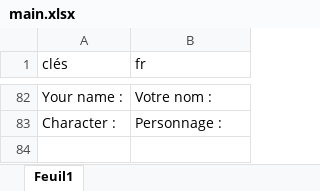
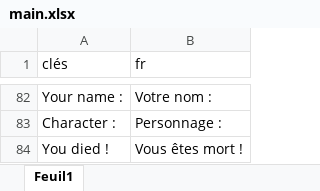
Before and after one commit to HenriMichelonEsimed/maquette2-fpv, an Excel workbook: game/assets/i18n/main.xlsx, sheet Feuil1, drawn as a sheet; only a part is shown, gaps mark what is left out; values as stored, in another font and other column widths than the file's, no borders; the diff names each change by its address in the sheet, - before the commit and + after, or states it on an @@ line.

Commit message:
game over oxygen

```diff
--- a/game/assets/i18n/main.xlsx (sheet Feuil1)
+++ b/game/assets/i18n/main.xlsx (sheet Feuil1)
+row 84: You died ! | Vous êtes mort !
```
Also changed, not shown: 25 other files.
